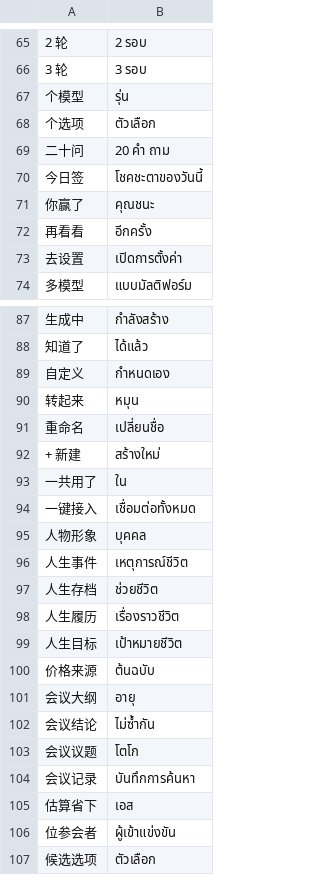
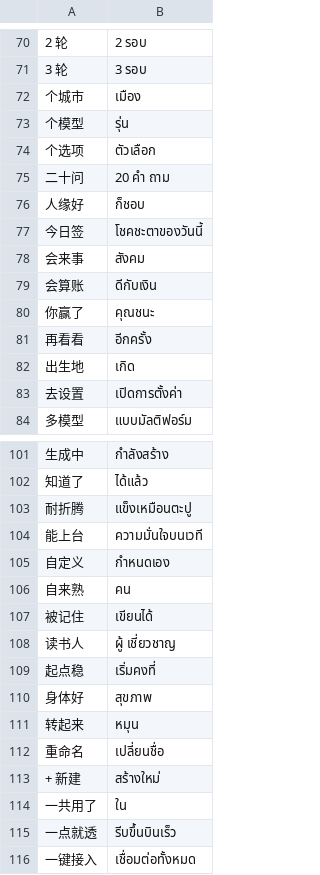
Before and after one commit to asujdgg/aigent, a TSV file: assets/i18n/th.tsv, drawn as a sheet; only a part is shown, gaps mark what is left out; the shorter side is filled out with more unchanged rows; the diff covers the shown part only; the diff names each change by its address in the sheet, - before the commit and + after, or states it on an @@ line.

```diff
--- a/assets/i18n/th.tsv
+++ b/assets/i18n/th.tsv
+row 72: 个城市 | เมือง
+row 76: 人缘好 | ก็ชอบ
+row 78: 会来事 | สังคม
+row 79: 会算账 | ดีกับเงิน
+row 82: 出生地 | เกิด
+row 103: 耐折腾 | แข็งเหมือนตะปู
+row 104: 能上台 | ความมั่นใจบนเวที
+row 106: 自来熟 | คน
+row 107: 被记住 | เขียนได้
+row 108: 读书人 | ผู้ เชี่ยวชาญ
+row 109: 起点稳 | เริ่มคงที่
+row 110: 身体好 | สุขภาพ
+row 115: 一点就透 | รีบขึ้นบินเร็ว
```
Also changed, not shown: 38 added rows elsewhere in this file, assets/i18n/bg.tsv, assets/i18n/bn.tsv, 51 other files.
